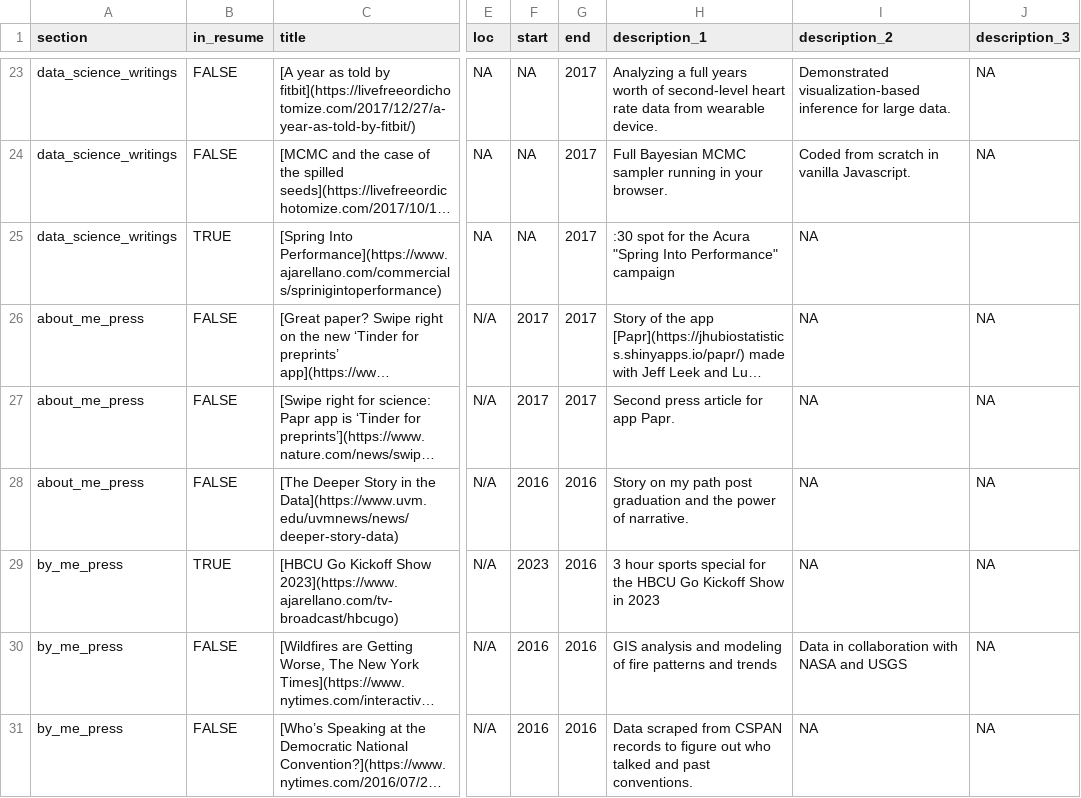
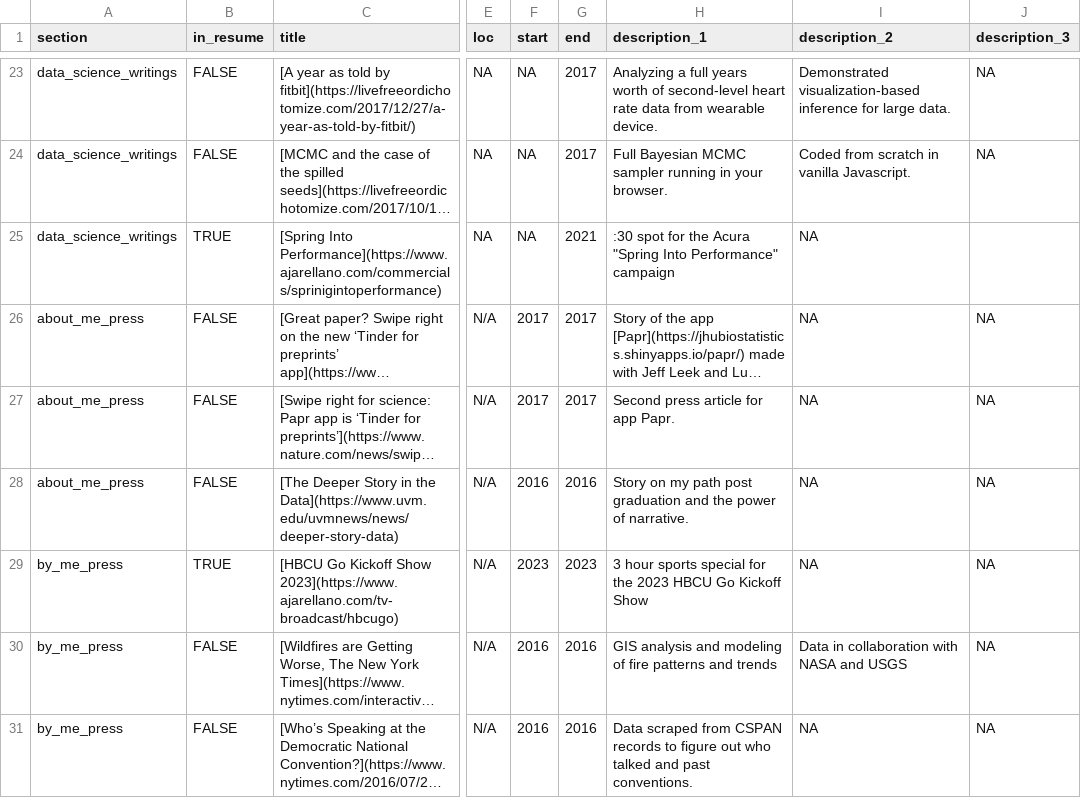
Before and after one commit to aarella9/CV-Project, a CSV file: positions.csv, drawn as a sheet; only a part is shown, gaps mark what is left out; long unchanged cells end in …; the diff names each change by its address in the sheet, - before the commit and + after, or states it on an @@ line.

Commit message:
Updated again positions.csv

```diff
--- a/positions.csv
+++ b/positions.csv
-G25 (end): 2017
+G25 (end): 2021
-G29 (end): 2016
+G29 (end): 2023
-H29 (description_1): …for the HBCU Go Kickoff Show in 2023
+H29 (description_1): …for the 2023 HBCU Go Kickoff Show
```
